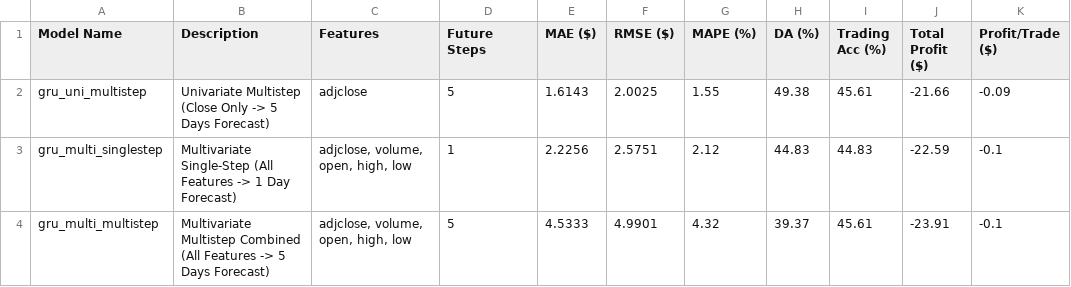
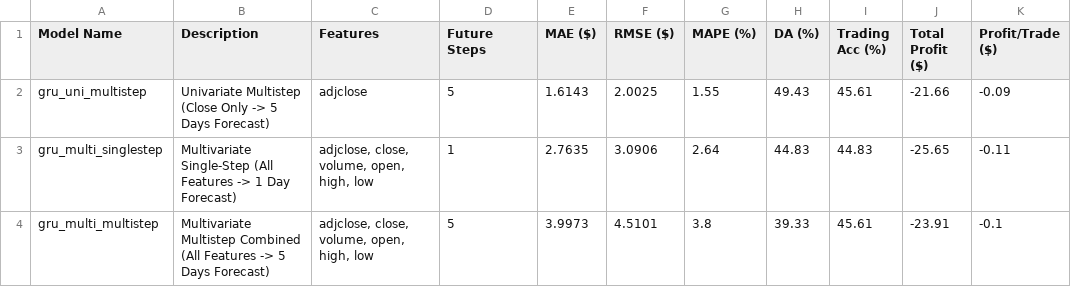
Before and after one commit to Quynh-Trang12/fin-tech101, a CSV file: results/c5/c5_sweep_results.csv, drawn as a sheet.

```diff
--- a/results/c5/c5_sweep_results.csv
+++ b/results/c5/c5_sweep_results.csv
@@ -1,4 +1,4 @@
 Model Name,Description,Features,Future Steps,MAE ($),RMSE ($),MAPE (%),DA (%),Trading Acc (%),Total Profit ($),Profit/Trade ($)
-gru_uni_multistep,Univariate Multistep (Close Only -> 5 Days Forecast),adjclose,5,1.6143,2.0025,1.55,49.38,45.61,-21.66,-0.09
-gru_multi_singlestep,Multivariate Single-Step (All Features -> 1 Day Forecast),"adjclose, volume, open, high, low",1,2.2256,2.5751,2.12,44.83,44.83,-22.59,-0.1
-gru_multi_multistep,Multivariate Multistep Combined (All Features -> 5 Days Forecast),"adjclose, volume, open, high, low",5,4.5333,4.9901,4.32,39.37,45.61,-23.91,-0.1
+gru_uni_multistep,Univariate Multistep (Close Only -> 5 Days Forecast),adjclose,5,1.6143,2.0025,1.55,49.43,45.61,-21.66,-0.09
+gru_multi_singlestep,Multivariate Single-Step (All Features -> 1 Day Forecast),"adjclose, close, volume, open, high, low",1,2.7635,3.0906,2.64,44.83,44.83,-25.65,-0.11
+gru_multi_multistep,Multivariate Multistep Combined (All Features -> 5 Days Forecast),"adjclose, close, volume, open, high, low",5,3.9973,4.5101,3.8,39.33,45.61,-23.91,-0.1
```
Also changed, not shown: results/c4/c4_sweep_results.csv, 37 other files.
